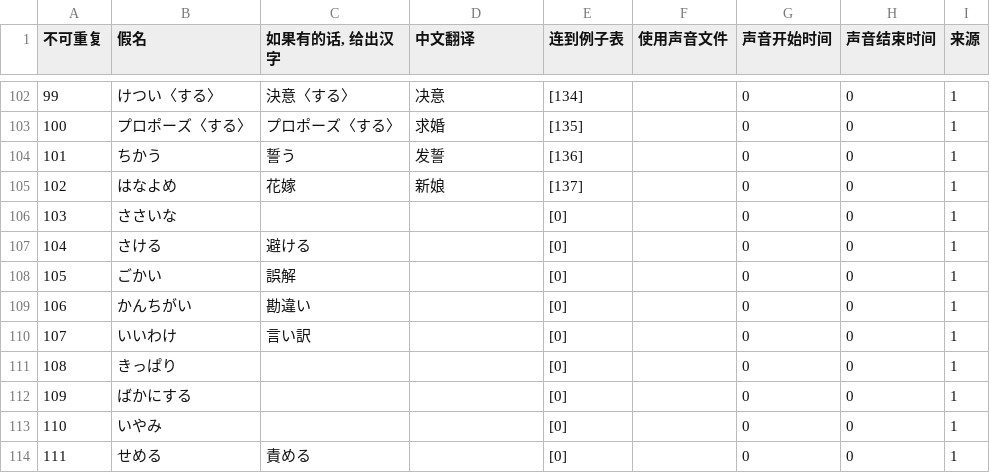
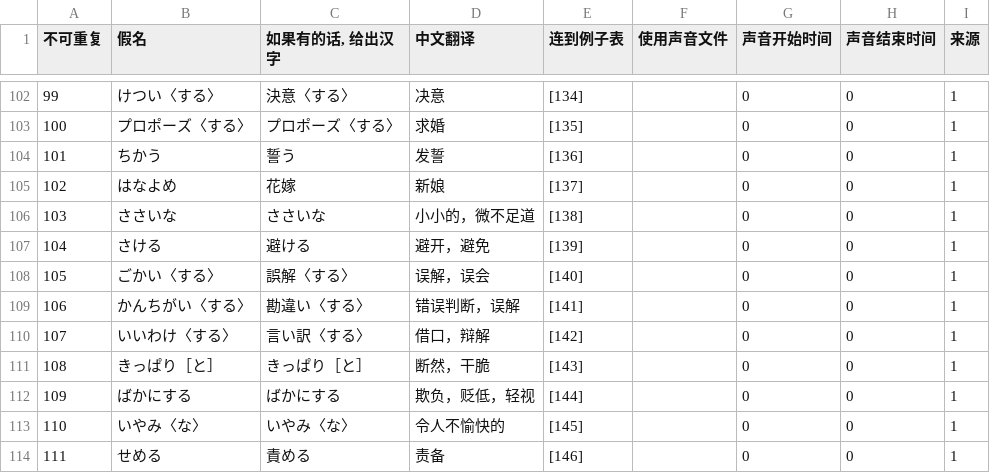
Before and after one commit to v012345/NightOwlToolsV2, a CSV file: tool_scripts/单词游戏/japanese.csv, drawn as a sheet; only a part is shown, gaps mark what is left out; the diff covers the shown part only; the diff names each change by its address in the sheet, - before the commit and + after, or states it on an @@ line.

```diff
--- a/tool_scripts/单词游戏/japanese.csv
+++ b/tool_scripts/单词游戏/japanese.csv
-C106 (如果有的话, 给出汉字): (empty)
+C106 (如果有的话, 给出汉字): ささいな
-D106 (中文翻译): (empty)
+D106 (中文翻译): 小小的，微不足道
-E106 (连到例子表): [0]
+E106 (连到例子表): [138]
-D107 (中文翻译): (empty)
+D107 (中文翻译): 避开，避免
-E107 (连到例子表): [0]
+E107 (连到例子表): [139]
-B108 (假名): ごかい
+B108 (假名): ごかい〈する〉
-C108 (如果有的话, 给出汉字): 誤解
+C108 (如果有的话, 给出汉字): 誤解〈する〉
-D108 (中文翻译): (empty)
+D108 (中文翻译): 误解，误会
-E108 (连到例子表): [0]
+E108 (连到例子表): [140]
-B109 (假名): かんちがい
+B109 (假名): かんちがい〈する〉
-C109 (如果有的话, 给出汉字): 勘違い
+C109 (如果有的话, 给出汉字): 勘違い〈する〉
-D109 (中文翻译): (empty)
+D109 (中文翻译): 错误判断，误解
-E109 (连到例子表): [0]
+E109 (连到例子表): [141]
-B110 (假名): いいわけ
+B110 (假名): いいわけ〈する〉
-C110 (如果有的话, 给出汉字): 言い訳
+C110 (如果有的话, 给出汉字): 言い訳〈する〉
-D110 (中文翻译): (empty)
+D110 (中文翻译): 借口，辩解
-E110 (连到例子表): [0]
+E110 (连到例子表): [142]
-B111 (假名): きっぱり
+B111 (假名): きっぱり［と］
-C111 (如果有的话, 给出汉字): (empty)
+C111 (如果有的话, 给出汉字): きっぱり［と］
-D111 (中文翻译): (empty)
+D111 (中文翻译): 断然，干脆
-E111 (连到例子表): [0]
+E111 (连到例子表): [143]
-C112 (如果有的话, 给出汉字): (empty)
+C112 (如果有的话, 给出汉字): ばかにする
-D112 (中文翻译): (empty)
+D112 (中文翻译): 欺负，贬低，轻视
-E112 (连到例子表): [0]
+E112 (连到例子表): [144]
-B113 (假名): いやみ
+B113 (假名): いやみ〈な〉
-C113 (如果有的话, 给出汉字): (empty)
+C113 (如果有的话, 给出汉字): いやみ〈な〉
-D113 (中文翻译): (empty)
+D113 (中文翻译): 令人不愉快的
-E113 (连到例子表): [0]
+E113 (连到例子表): [145]
-D114 (中文翻译): (empty)
+D114 (中文翻译): 责备
-E114 (连到例子表): [0]
+E114 (连到例子表): [146]
```
Also changed, not shown: 52 edited cells elsewhere in this file, tool_scripts/单词游戏/example.csv, 1 other file.
